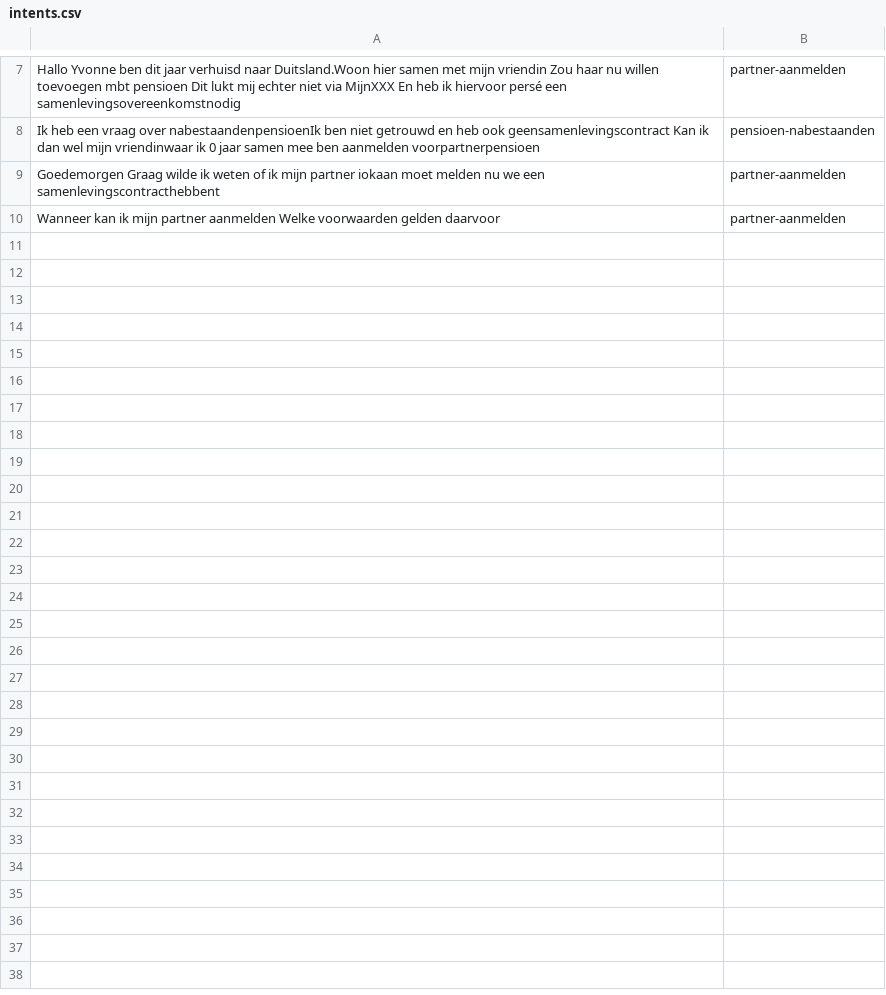
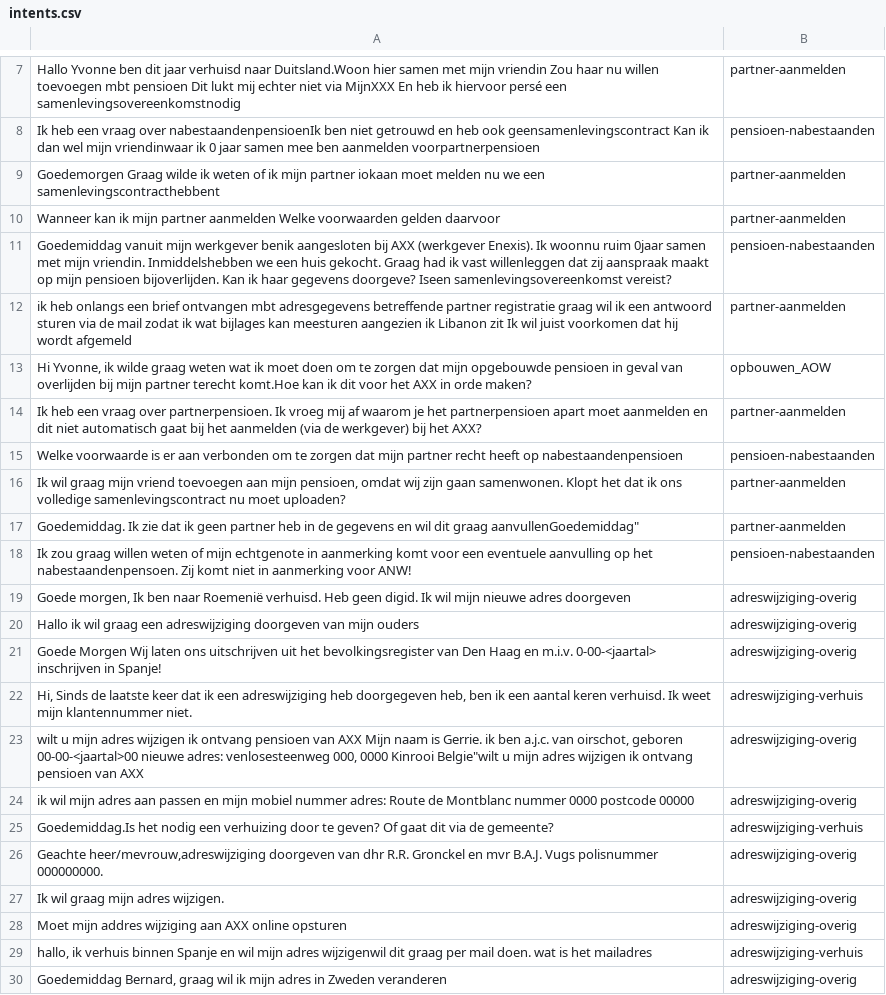
Before and after one commit to irpk/conversation-starter, a CSV file: training/intents.csv, drawn as a sheet; only a part is shown, gaps mark what is left out; the diff names each change by its address in the sheet, - before the commit and + after, or states it on an @@ line.

Commit message:
Update intents.csv

```diff
--- a/training/intents.csv
+++ b/training/intents.csv
+row 11: Goedemiddag vanuit mijn werkgever benik aangesloten bij AXX (werkgever Enexis). Ik woonnu ruim 0jaar samen met mijn vriendin. Inmiddelshebben we een huis gekocht. Graag had ik vast willenleggen dat zij aanspraak maakt op mijn pensioen bijoverlijden. Kan ik haar gegevens doorgeve? Iseen samenlevingsovereenkomst vereist? | pensioen-nabestaanden
+row 12: ik heb onlangs een brief ontvangen mbt adresgegevens betreffende partner registratie graag wil ik een antwoord sturen via de mail zodat ik wat bijlages kan meesturen aangezien ik Libanon zit Ik wil juist voorkomen dat hij wordt afgemeld | partner-aanmelden
+row 13: Hi Yvonne, ik wilde graag weten wat ik moet doen om te zorgen dat mijn opgebouwde pensioen in geval van overlijden bij mijn partner terecht komt.Hoe kan ik dit voor het AXX in orde maken? | opbouwen_AOW
+row 14: Ik heb een vraag over partnerpensioen. Ik vroeg mij af waarom je het partnerpensioen apart moet aanmelden en dit niet automatisch gaat bij het aanmelden (via de werkgever) bij het AXX? | partner-aanmelden
+row 15: Welke voorwaarde is er aan verbonden om te zorgen dat mijn partner recht heeft op nabestaandenpensioen | pensioen-nabestaanden
+row 16: Ik wil graag mijn vriend toevoegen aan mijn pensioen, omdat wij zijn gaan samenwonen. Klopt het dat ik ons volledige samenlevingscontract nu moet uploaden? | partner-aanmelden
+row 17: Goedemiddag. Ik zie dat ik geen partner heb in de gegevens en wil dit graag aanvullenGoedemiddag" | partner-aanmelden
+row 18: Ik zou graag willen weten of mijn echtgenote in aanmerking komt voor een eventuele aanvulling op het nabestaandenpensoen. Zij komt niet in aanmerking voor ANW! | pensioen-nabestaanden
+row 19: Goede morgen, Ik ben naar Roemenië verhuisd. Heb geen digid. Ik wil mijn nieuwe adres doorgeven | adreswijziging-overig
+row 20: Hallo ik wil graag een adreswijziging doorgeven van mijn ouders | adreswijziging-overig
+row 21: Goede Morgen Wij laten ons uitschrijven uit het bevolkingsregister van Den Haag en m.i.v. 0-00-<jaartal> inschrijven in Spanje! | adreswijziging-overig
+row 22: Hi, Sinds de laatste keer dat ik een adreswijziging heb doorgegeven heb, ben ik een aantal keren verhuisd. Ik weet mijn klantennummer niet. | adreswijziging-verhuis
+row 23: wilt u mijn adres wijzigen ik ontvang pensioen van AXX Mijn naam is Gerrie. ik ben a.j.c. van oirschot, geboren 00-00-<jaartal>00 nieuwe adres: venlosesteenweg 000, 0000 Kinrooi Belgie"wilt u mijn adres wijzigen ik ontvang pensioen van AXX | adreswijziging-overig
+row 24: ik wil mijn adres aan passen en mijn mobiel nummer adres: Route de Montblanc nummer 0000 postcode 00000 | adreswijziging-overig
+row 25: Goedemiddag.Is het nodig een verhuizing door te geven? Of gaat dit via de gemeente? | adreswijziging-verhuis
+row 26: Geachte heer/mevrouw,adreswijziging doorgeven van dhr R.R. Gronckel en mvr B.A.J. Vugs polisnummer 000000000. | adreswijziging-overig
+row 27: Ik wil graag mijn adres wijzigen. | adreswijziging-overig
+row 28: Moet mijn addres wijziging aan AXX online opsturen | adreswijziging-overig
+row 29: hallo, ik verhuis binnen Spanje en wil mijn adres wijzigenwil dit graag per mail doen. wat is het mailadres | adreswijziging-verhuis
+row 30: Goedemiddag Bernard, graag wil ik mijn adres in Zweden veranderen | adreswijziging-overig
```
